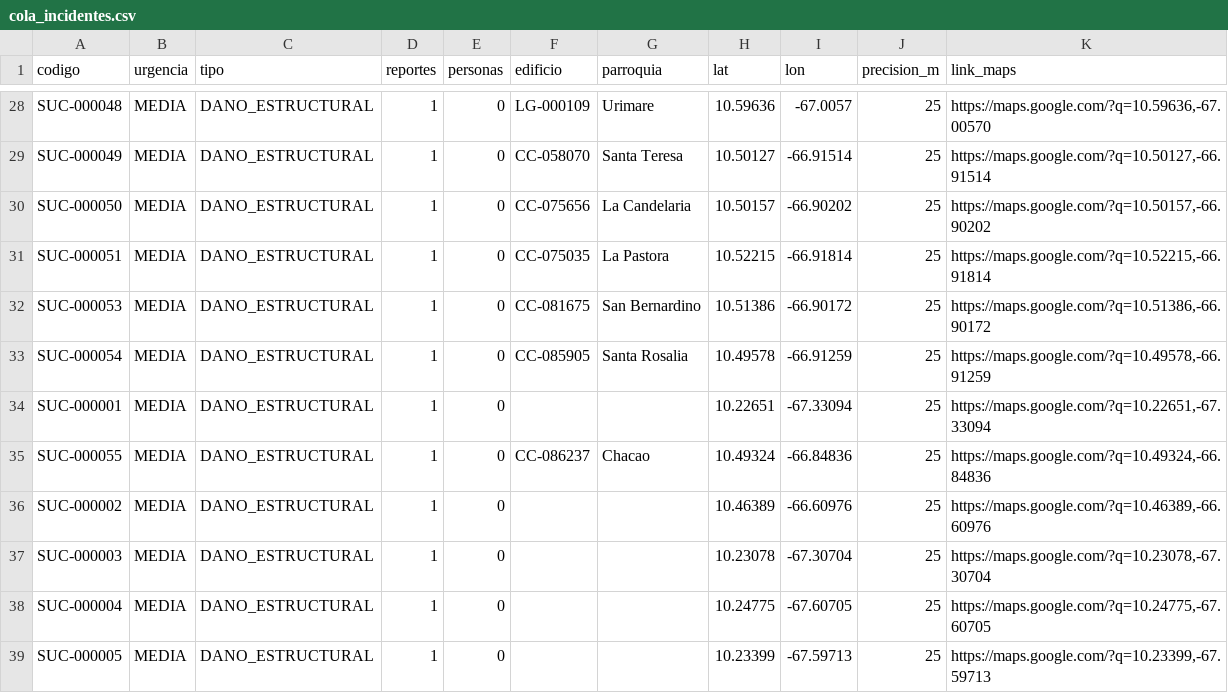
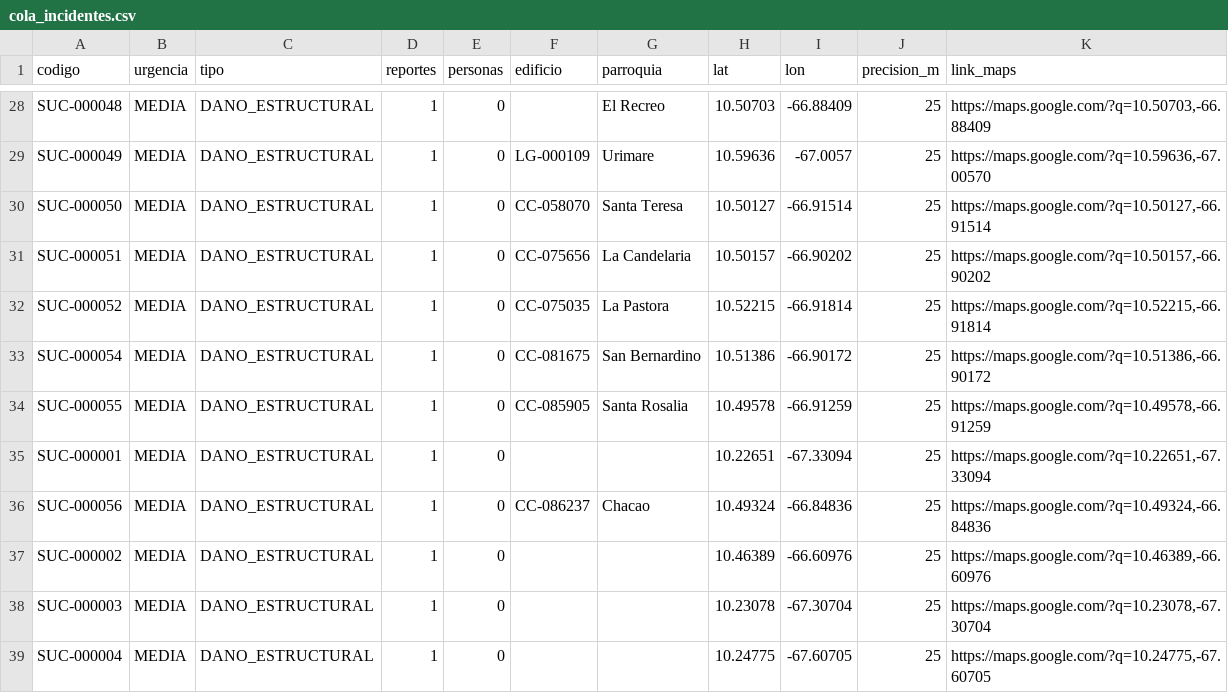
Before and after one commit to luisandresg393-source/RescueGIS-LaGuaira-Caracas, a CSV file: docs/live/cola_incidentes.csv, drawn as a sheet; only a part is shown, gaps mark what is left out; the shorter side is filled out with more unchanged rows; addresses are those after the commit; the diff covers the shown part only; the diff names each change by its address in the sheet, - before the commit and + after, or states it on an @@ line.

```diff
--- a/docs/live/cola_incidentes.csv
+++ b/docs/live/cola_incidentes.csv
-F28 (edificio): LG-000109
+F28 (edificio): (empty)
-G28 (parroquia): Urimare
+G28 (parroquia): El Recreo
-H28 (lat): 10.59636
+H28 (lat): 10.50703
-I28 (lon): -67.0057
+I28 (lon): -66.88409
-K28 (link_maps): https://maps.google.com/?q=10.59636,-67.00570
+K28 (link_maps): https://maps.google.com/?q=10.50703,-66.88409
-F29 (edificio): CC-058070
+F29 (edificio): LG-000109
-G29 (parroquia): Santa Teresa
+G29 (parroquia): Urimare
-H29 (lat): 10.50127
+H29 (lat): 10.59636
-I29 (lon): -66.91514
+I29 (lon): -67.0057
-K29 (link_maps): https://maps.google.com/?q=10.50127,-66.91514
+K29 (link_maps): https://maps.google.com/?q=10.59636,-67.00570
-F30 (edificio): CC-075656
+F30 (edificio): CC-058070
-G30 (parroquia): La Candelaria
+G30 (parroquia): Santa Teresa
-H30 (lat): 10.50157
+H30 (lat): 10.50127
-I30 (lon): -66.90202
+I30 (lon): -66.91514
-K30 (link_maps): https://maps.google.com/?q=10.50157,-66.90202
+K30 (link_maps): https://maps.google.com/?q=10.50127,-66.91514
-F31 (edificio): CC-075035
+F31 (edificio): CC-075656
-G31 (parroquia): La Pastora
+G31 (parroquia): La Candelaria
-H31 (lat): 10.52215
+H31 (lat): 10.50157
-I31 (lon): -66.91814
+I31 (lon): -66.90202
-K31 (link_maps): https://maps.google.com/?q=10.52215,-66.91814
+K31 (link_maps): https://maps.google.com/?q=10.50157,-66.90202
+row 32: SUC-000052 | MEDIA | DANO_ESTRUCTURAL | 1 | 0 | CC-075035 | La Pastora | 10.52215 | -66.91814 | 25 | https://maps.google.com/?q=10.52215,-66.91814
-A33 (codigo): SUC-000053
+A33 (codigo): SUC-000054
-A34 (codigo): SUC-000054
+A34 (codigo): SUC-000055
-A36 (codigo): SUC-000055
+A36 (codigo): SUC-000056
```
Also changed, not shown: 2 added rows, 2 removed rows and 50 edited cells elsewhere in this file, 3 other files.
